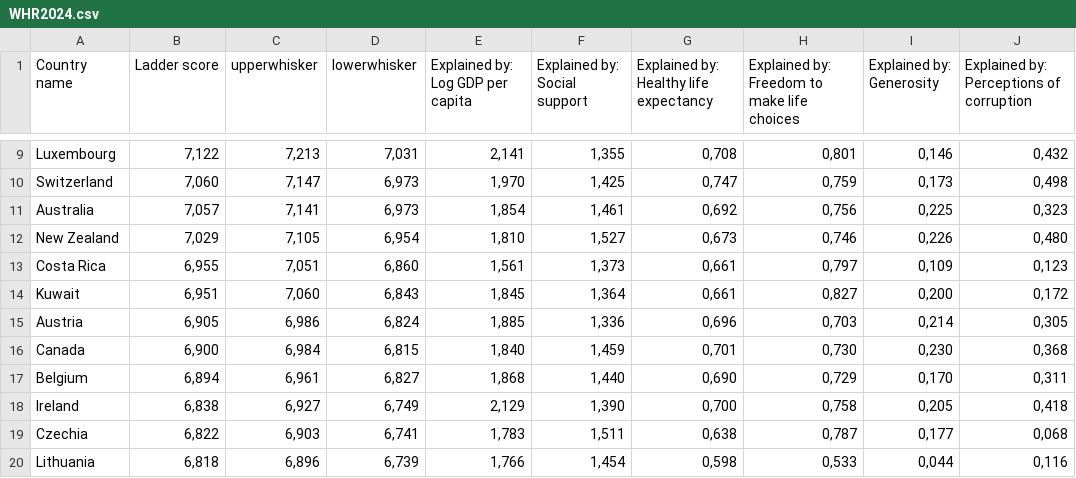
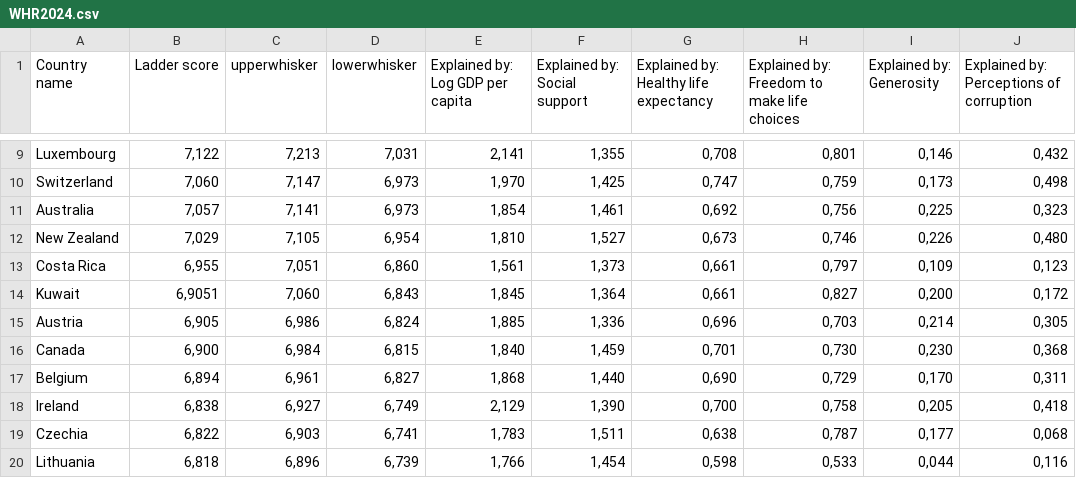
Before and after one commit to catarinaUni/mlp, a CSV file: WHR2024.csv, drawn as a sheet; only a part is shown, gaps mark what is left out; the diff names each change by its address in the sheet, - before the commit and + after, or states it on an @@ line.

```diff
--- a/WHR2024.csv
+++ b/WHR2024.csv
-B14 (Ladder score): 6,951
+B14 (Ladder score): 6,9051
```
Also changed, not shown: 2 other files.
